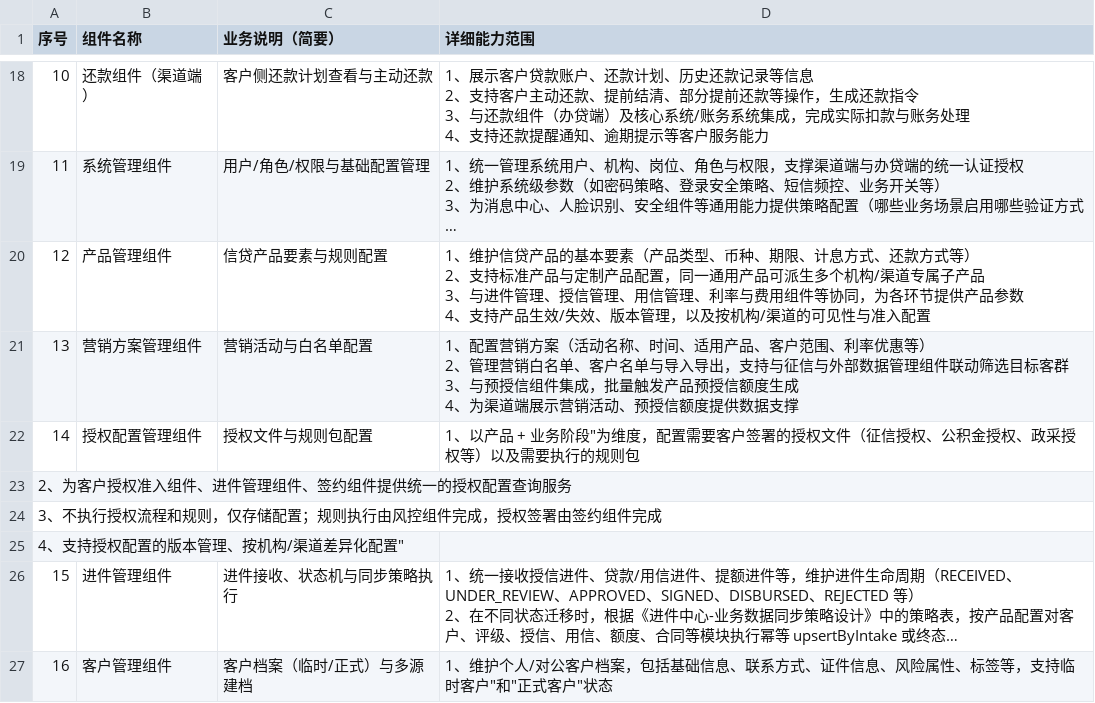
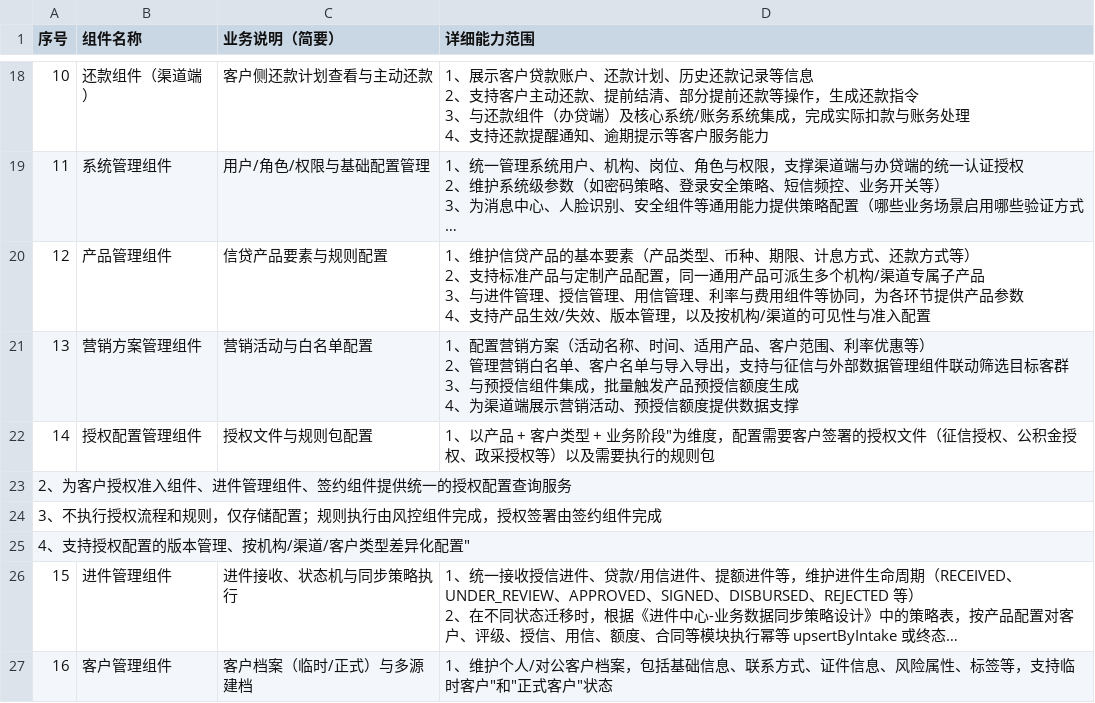
Before and after one commit to baitk-sudo/DC, a CSV file: DC/组件说明_v2.csv, drawn as a sheet; only a part is shown, gaps mark what is left out; long unchanged cells end in …; the diff names each change by its address in the sheet, - before the commit and + after, or states it on an @@ line.

```diff
--- a/DC/组件说明_v2.csv
+++ b/DC/组件说明_v2.csv
-D22 (详细能力范围): …产品 + 业务阶段…
+D22 (详细能力范围): …产品 + 客户类型 + 业务阶段…
-A25 (序号): 4、支持授权配置的版本管理、按机构/渠道差异化配置"
+A25 (序号): 4、支持授权配置的版本管理、按机构/渠道/客户类型差异化配置"
```
Also changed, not shown: 3 other files.
